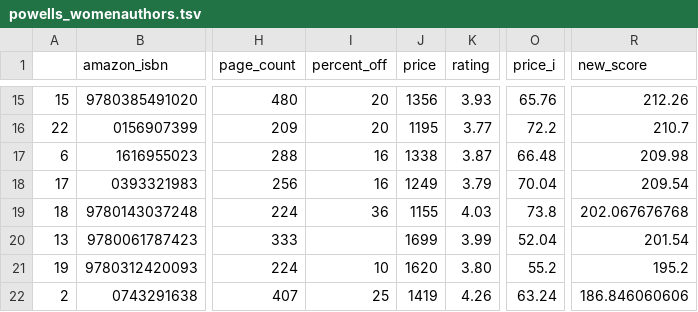
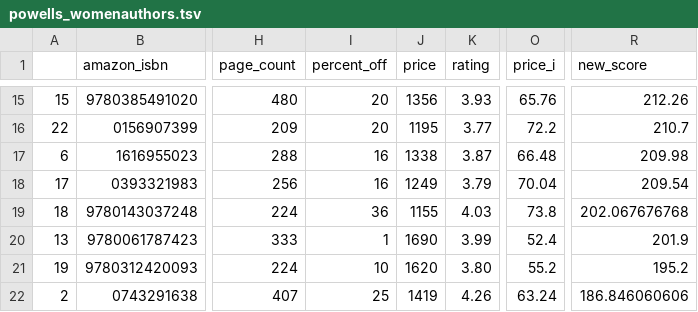
Before and after one commit to kcsluis/goodbooksgreatdeals, a TSV file: output/powells_womenauthors.tsv, drawn as a sheet; only a part is shown, gaps mark what is left out; the diff names each change by its address in the sheet, - before the commit and + after, or states it on an @@ line.

```diff
--- a/output/powells_womenauthors.tsv
+++ b/output/powells_womenauthors.tsv
-I20 (percent_off): (empty)
+I20 (percent_off): 1
-J20 (price): 1699
+J20 (price): 1690
-O20 (price_i): 52.04
+O20 (price_i): 52.4
-R20 (new_score): 201.54
+R20 (new_score): 201.9
```
Also changed, not shown: output/gafa_leaders.tsv, output/nyt_fiction_2018.tsv.
